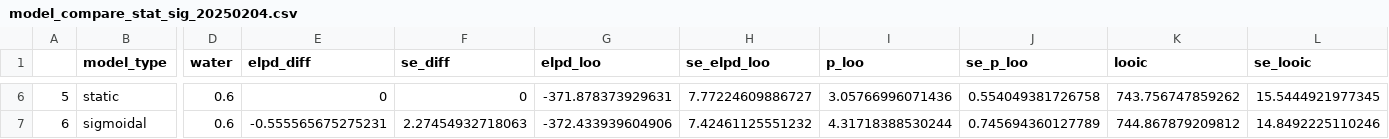
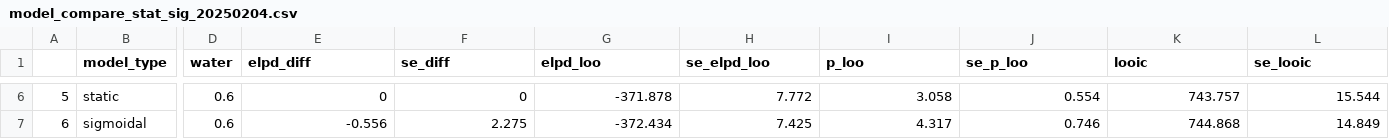
Before and after one commit to HallettLab/facilitation_gh, a CSV file: data_analysis/models/evaluate/log_likelihood_output/model_compare_stat_sig_20250204.csv, drawn as a sheet; only a part is shown, gaps mark what is left out; the diff covers the shown part only; the diff names each change by its address in the sheet, - before the commit and + after, or states it on an @@ line.

```diff
--- a/data_analysis/models/evaluate/log_likelihood_output/model_compare_stat_sig_20250204.csv
+++ b/data_analysis/models/evaluate/log_likelihood_output/model_compare_stat_sig_20250204.csv
-G6 (elpd_loo): -371.878373929631
+G6 (elpd_loo): -371.878
-H6 (se_elpd_loo): 7.77224609886727
+H6 (se_elpd_loo): 7.772
-I6 (p_loo): 3.05766996071436
+I6 (p_loo): 3.058
-J6 (se_p_loo): 0.554049381726758
+J6 (se_p_loo): 0.554
-K6 (looic): 743.756747859262
+K6 (looic): 743.757
-L6 (se_looic): 15.5444921977345
+L6 (se_looic): 15.544
-E7 (elpd_diff): -0.555565675275231
+E7 (elpd_diff): -0.556
-F7 (se_diff): 2.27454932718063
+F7 (se_diff): 2.275
-G7 (elpd_loo): -372.433939604906
+G7 (elpd_loo): -372.434
-H7 (se_elpd_loo): 7.42461125551232
+H7 (se_elpd_loo): 7.425
-I7 (p_loo): 4.31718388530244
+I7 (p_loo): 4.317
-J7 (se_p_loo): 0.745694360127789
+J7 (se_p_loo): 0.746
-K7 (looic): 744.867879209812
+K7 (looic): 744.868
-L7 (se_looic): 14.8492225110246
+L7 (se_looic): 14.849
```
Also changed, not shown: 28 edited cells elsewhere in this file, 3 other files.
